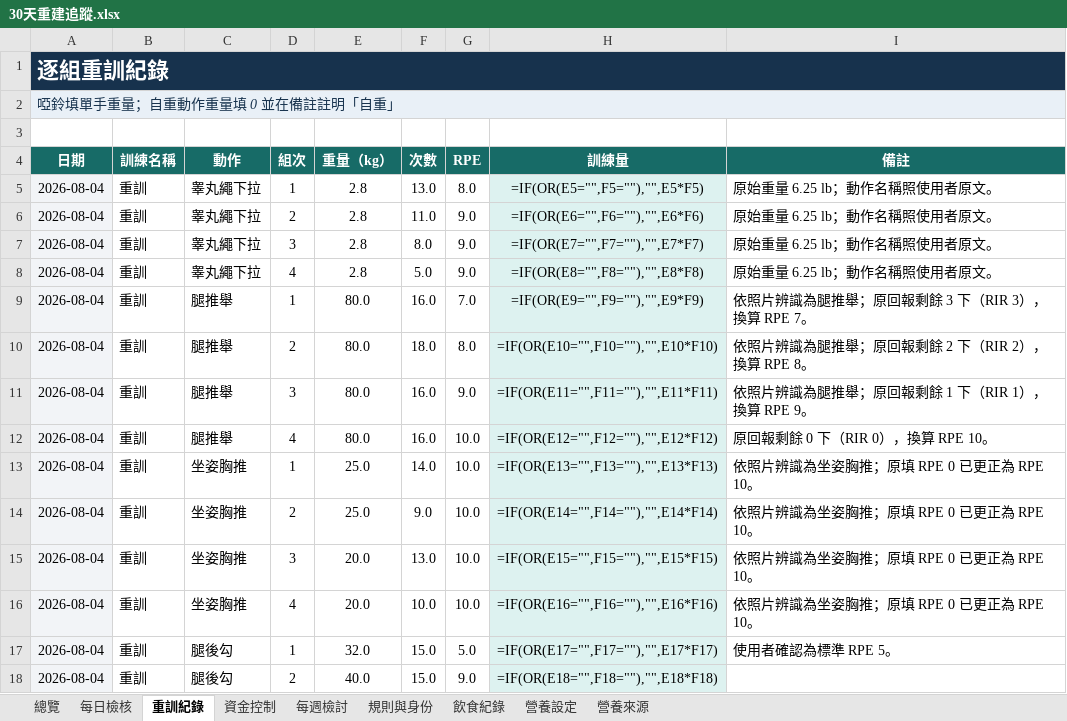
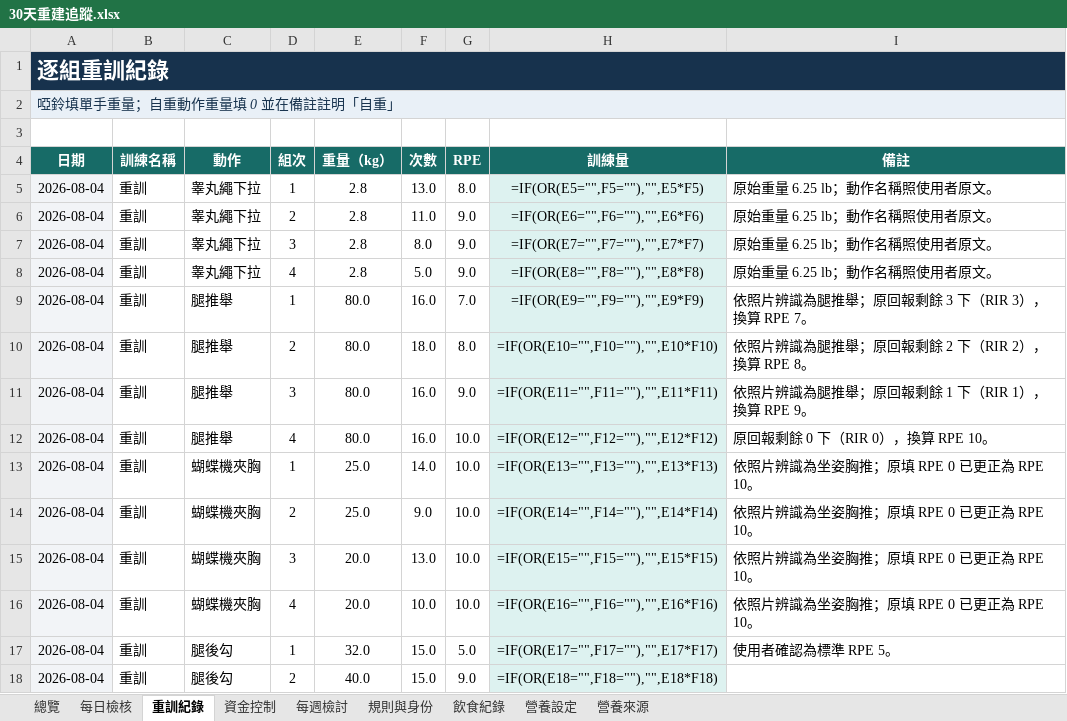
Before and after one commit to asadman1523/30-day-reset-tracker, an Excel workbook: 30天重建追蹤.xlsx, sheet 重訓紀錄, drawn as a sheet; only a part is shown; values as stored, in another font and other column widths than the file's, no borders; formulas without a stored value are shown as written; the diff names each change by its address in the sheet, - before the commit and + after, or states it on an @@ line.

```diff
--- a/30天重建追蹤.xlsx (sheet 重訓紀錄)
+++ b/30天重建追蹤.xlsx (sheet 重訓紀錄)
-C13:C16 (動作): 坐姿胸推
+C13:C16 (動作): 蝴蝶機夾胸
```
Also changed, not shown: 2 other files.
